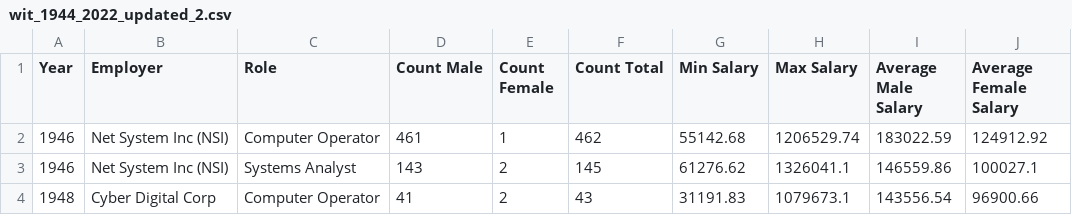
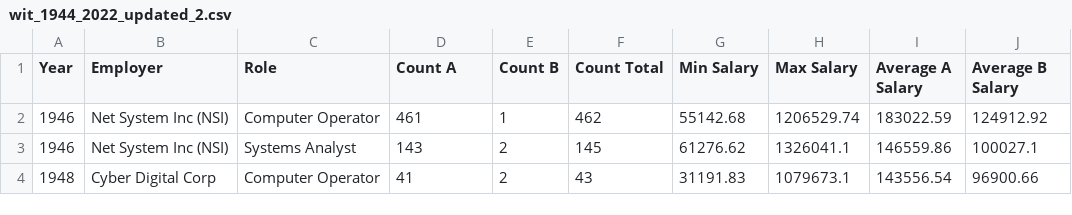
Before and after one commit to yands0822/WIT, a CSV file: wit_1944_2022_updated_2.csv, drawn as a sheet; only a part is shown.

Commit message:
Update wit_1944_2022.csv

```diff
--- a/wit_1944_2022_updated_2.csv
+++ b/wit_1944_2022_updated_2.csv
@@ -1,2 +1,2 @@
-Year,Employer,Role,Count Male,Count Female,Count Total,Min Salary,Max Salary,Average Male Salary,Average Female Salary
+Year,Employer,Role,Count A,Count B,Count Total,Min Salary,Max Salary,Average A Salary,Average B Salary
 1946,Net System Inc (NSI),Computer Operator,461,1,462,55142.68,1206529.74,183022.59,124912.92
```
